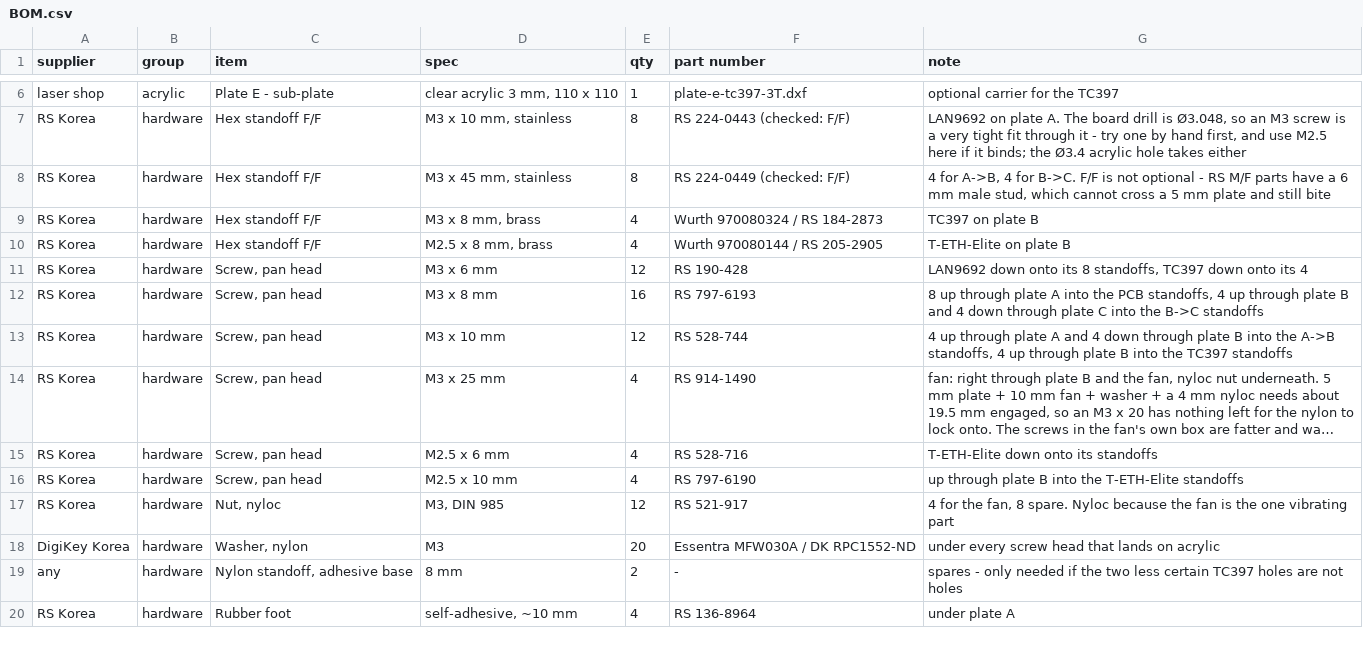
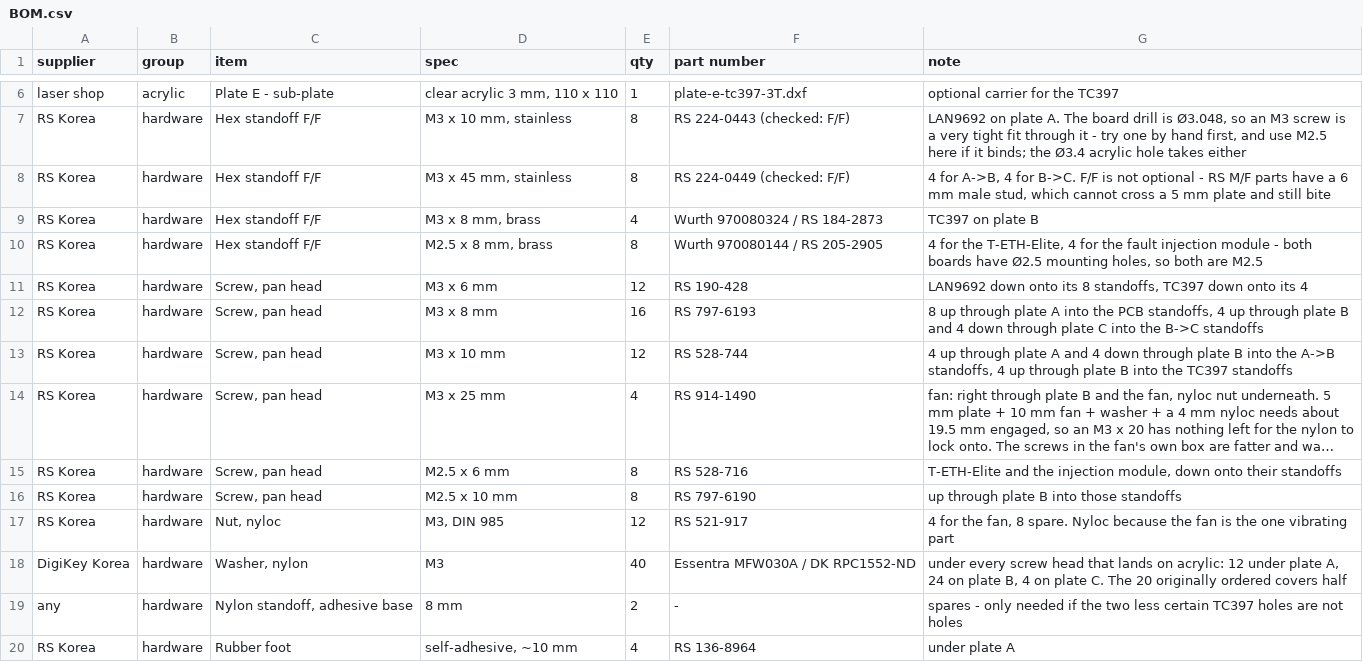
Before and after one commit to hwkim3330/stl-model, a CSV file: acrylic-frame/BOM.csv, drawn as a sheet; only a part is shown, gaps mark what is left out; long unchanged cells end in …; the diff names each change by its address in the sheet, - before the commit and + after, or states it on an @@ line.

Commit message:
Put the KETI fault injection module on plate B
Placed from the KiCad fabrication output rather than a drawing, so nothing about
it is inferred: outline 69.585 x 34.000 from Edge_Cuts.gm1, four Ø2.5 mounting
holes from PTH.drl tool T6. That is why its four holes are cut plain round while
the TC397's and the T-ETH-Elite's keep their slots - there is no doubt here to
absorb. The Ø3.15 NPTH and Ø1.7 PTH holes on that board are the RJ45 jacks' pegs
and shield tabs and get no acrylic.

Turned 90 degrees because the two RJ45s face opposite short edges - in one side,
out the other. Turned, they point along Y, so both jacks face the back of the
frame, which is where the LAN9692's own RJ45 J33 faces too, 67 mm away in x.
MATEnet and the SFP+ cages stay at the front. Placement was searched rather than
eyeballed: of 3096 positions with a 42 mm plug runway on both jacks and no
collision, this one is in the corridor between the TC397 and the fan bore, 6.8 mm
clear of each and 8.0 mm off the back edge. Thinnest web on the plate is
unchanged at 3.36 mm.

Plate B is therefore revision 2 and needs re-cutting if it has already been made.
A, C, D and E are untouched.

Knock-on effects, both caught by the audits rather than by me: the design went to
60 screw positions against 52 in the BOM, so the M2.5 count doubles - two boards
on that plate have Ø2.5 holes now - and the nylon washer line was already light,
40 being the real number of heads landing on acrylic.

assembly.py stops picking a module's standoff and height by comparing its width
to 80 mm, which would have filed the rotated 34 mm injection module under
T-ETH-Elite; heights are keyed by zone name and an unknown zone now raises.

```diff
--- a/acrylic-frame/BOM.csv
+++ b/acrylic-frame/BOM.csv
-E10 (qty): 4
+E10 (qty): 8
-G10 (note): T-ETH-Elite on plate B
+G10 (note): 4 for the T-ETH-Elite, 4 for the fault injection module - both boards have Ø2.5 mounting holes, so both are M2.5
-E15:E16 (qty): 4
+E15:E16 (qty): 8
-G15 (note): T-ETH-Elite down onto its standoffs
+G15 (note): T-ETH-Elite and the injection module, down onto their standoffs
-G16 (note): up through plate B into the T-ETH-Elite standoffs
+G16 (note): up through plate B into those standoffs
-E18 (qty): 20
+E18 (qty): 40
-G18 (note): …lands on acrylic
+G18 (note): …lands on acrylic: 12 under plate A, 24 on plate B, 4 on plate C. The 20 originally ordered covers half
```
Also changed, not shown: 20 other files.
